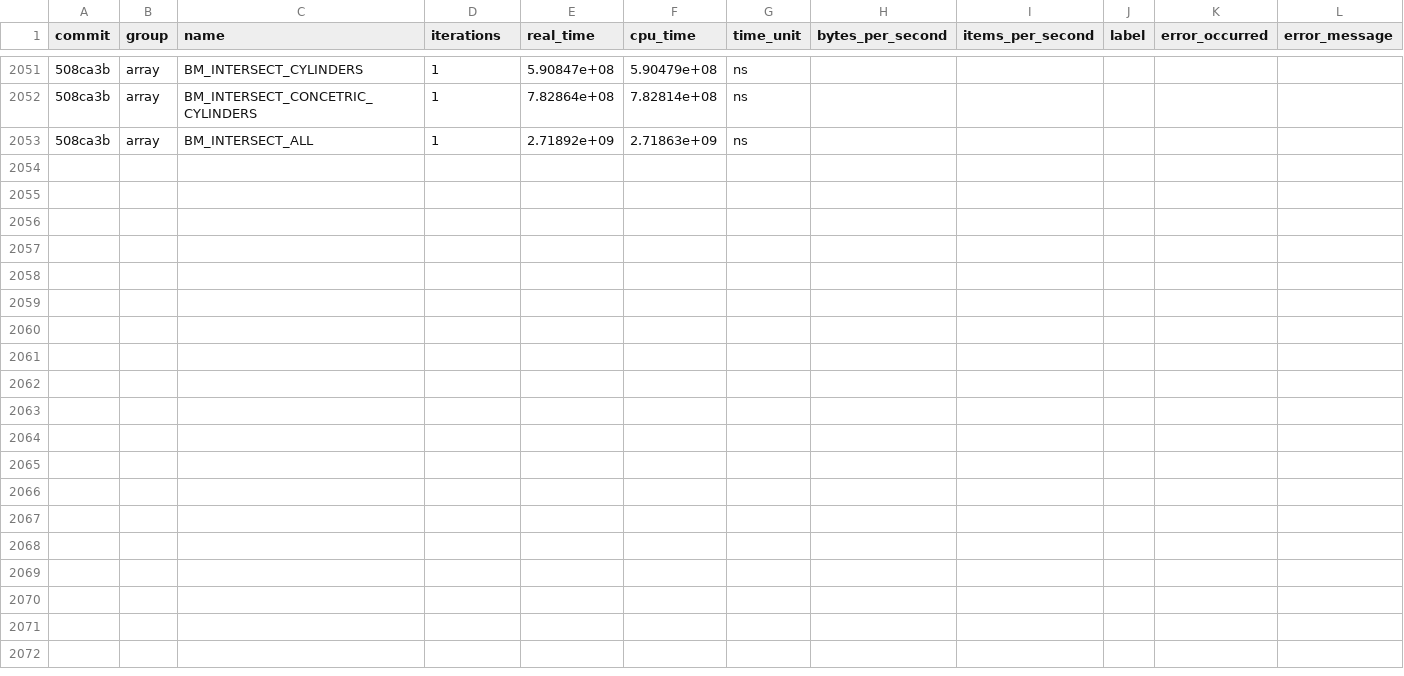
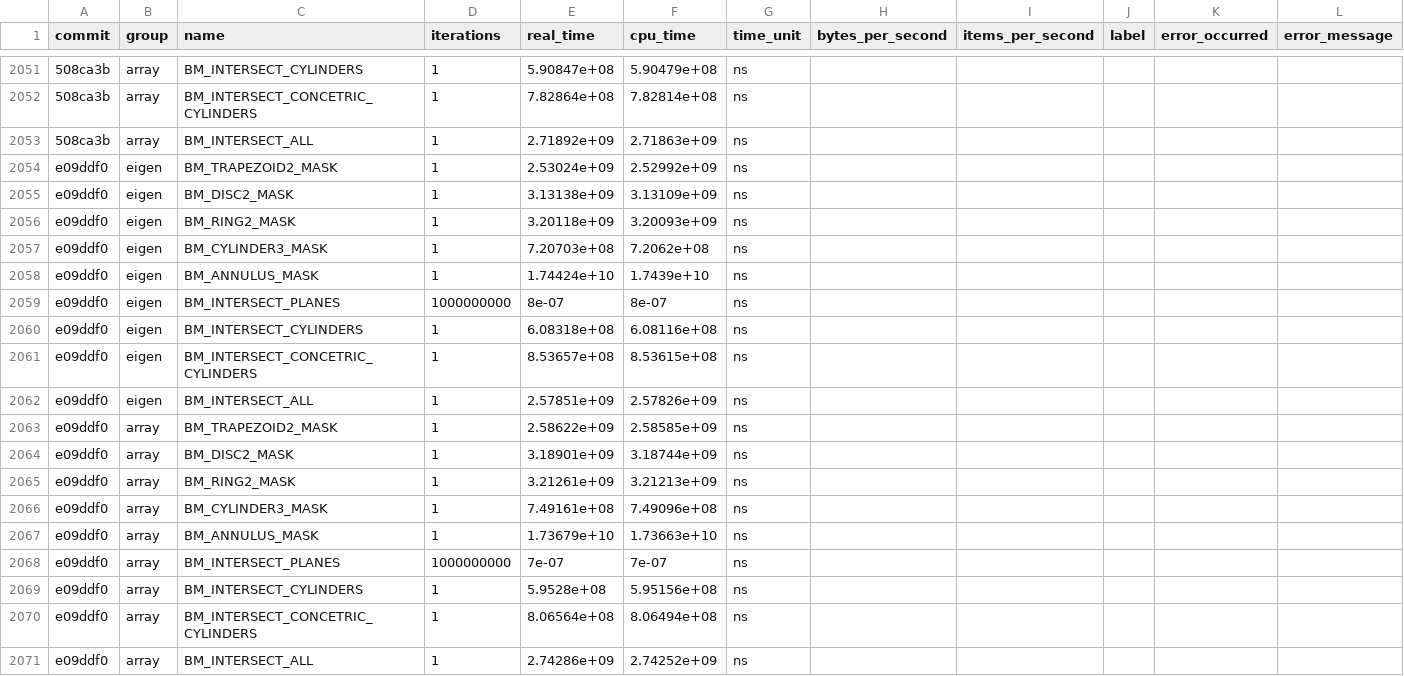
Before and after one commit to acts-project/detray, a CSV file: archive/benchmarks/benchmarks_history.csv, drawn as a sheet; only a part is shown, gaps mark what is left out; the diff names each change by its address in the sheet, - before the commit and + after, or states it on an @@ line.

```diff
--- a/archive/benchmarks/benchmarks_history.csv
+++ b/archive/benchmarks/benchmarks_history.csv
+row 2054: e09ddf0 | eigen | BM_TRAPEZOID2_MASK | 1 | 2.53024e+09 | 2.52992e+09 | ns
+row 2055: e09ddf0 | eigen | BM_DISC2_MASK | 1 | 3.13138e+09 | 3.13109e+09 | ns
+row 2056: e09ddf0 | eigen | BM_RING2_MASK | 1 | 3.20118e+09 | 3.20093e+09 | ns
+row 2057: e09ddf0 | eigen | BM_CYLINDER3_MASK | 1 | 7.20703e+08 | 7.2062e+08 | ns
+row 2058: e09ddf0 | eigen | BM_ANNULUS_MASK | 1 | 1.74424e+10 | 1.7439e+10 | ns
+row 2059: e09ddf0 | eigen | BM_INTERSECT_PLANES | 1000000000 | 8e-07 | 8e-07 | ns
+row 2060: e09ddf0 | eigen | BM_INTERSECT_CYLINDERS | 1 | 6.08318e+08 | 6.08116e+08 | ns
+row 2061: e09ddf0 | eigen | BM_INTERSECT_CONCETRIC_CYLINDERS | 1 | 8.53657e+08 | 8.53615e+08 | ns
+row 2062: e09ddf0 | eigen | BM_INTERSECT_ALL | 1 | 2.57851e+09 | 2.57826e+09 | ns
+row 2063: e09ddf0 | array | BM_TRAPEZOID2_MASK | 1 | 2.58622e+09 | 2.58585e+09 | ns
+row 2064: e09ddf0 | array | BM_DISC2_MASK | 1 | 3.18901e+09 | 3.18744e+09 | ns
+row 2065: e09ddf0 | array | BM_RING2_MASK | 1 | 3.21261e+09 | 3.21213e+09 | ns
+row 2066: e09ddf0 | array | BM_CYLINDER3_MASK | 1 | 7.49161e+08 | 7.49096e+08 | ns
+row 2067: e09ddf0 | array | BM_ANNULUS_MASK | 1 | 1.73679e+10 | 1.73663e+10 | ns
+row 2068: e09ddf0 | array | BM_INTERSECT_PLANES | 1000000000 | 7e-07 | 7e-07 | ns
+row 2069: e09ddf0 | array | BM_INTERSECT_CYLINDERS | 1 | 5.9528e+08 | 5.95156e+08 | ns
+row 2070: e09ddf0 | array | BM_INTERSECT_CONCETRIC_CYLINDERS | 1 | 8.06564e+08 | 8.06494e+08 | ns
+row 2071: e09ddf0 | array | BM_INTERSECT_ALL | 1 | 2.74286e+09 | 2.74252e+09 | ns
```
Also changed, not shown: 9 other files.
